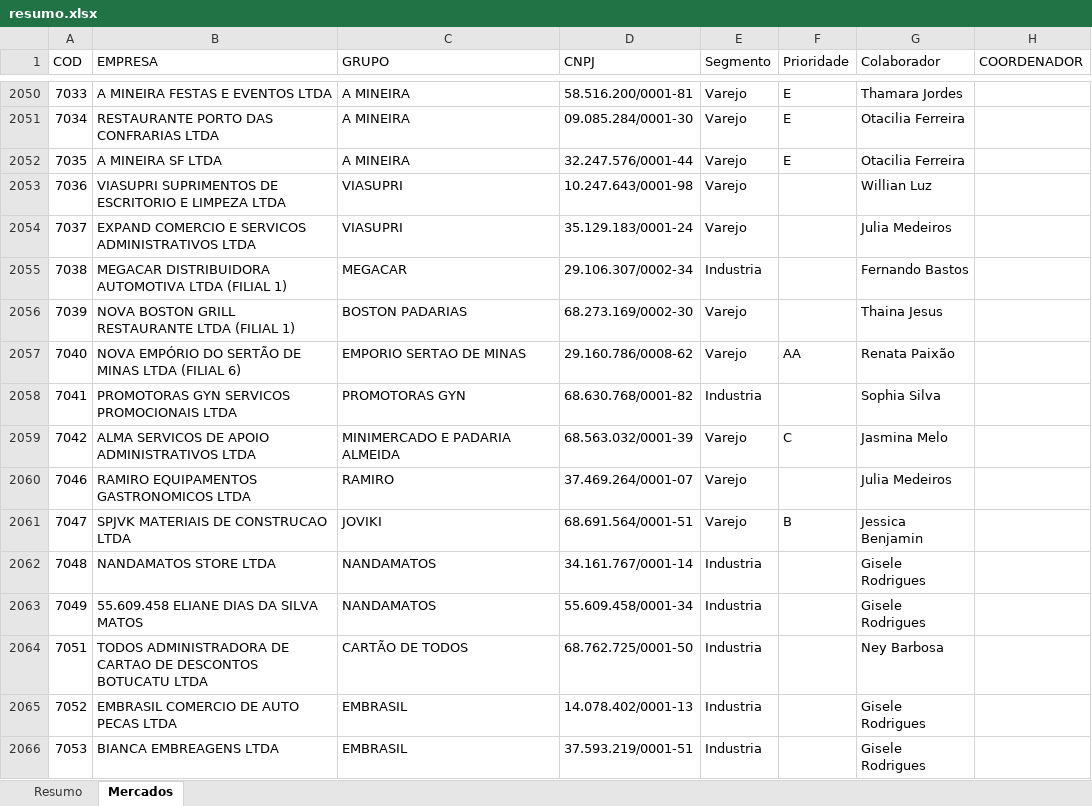
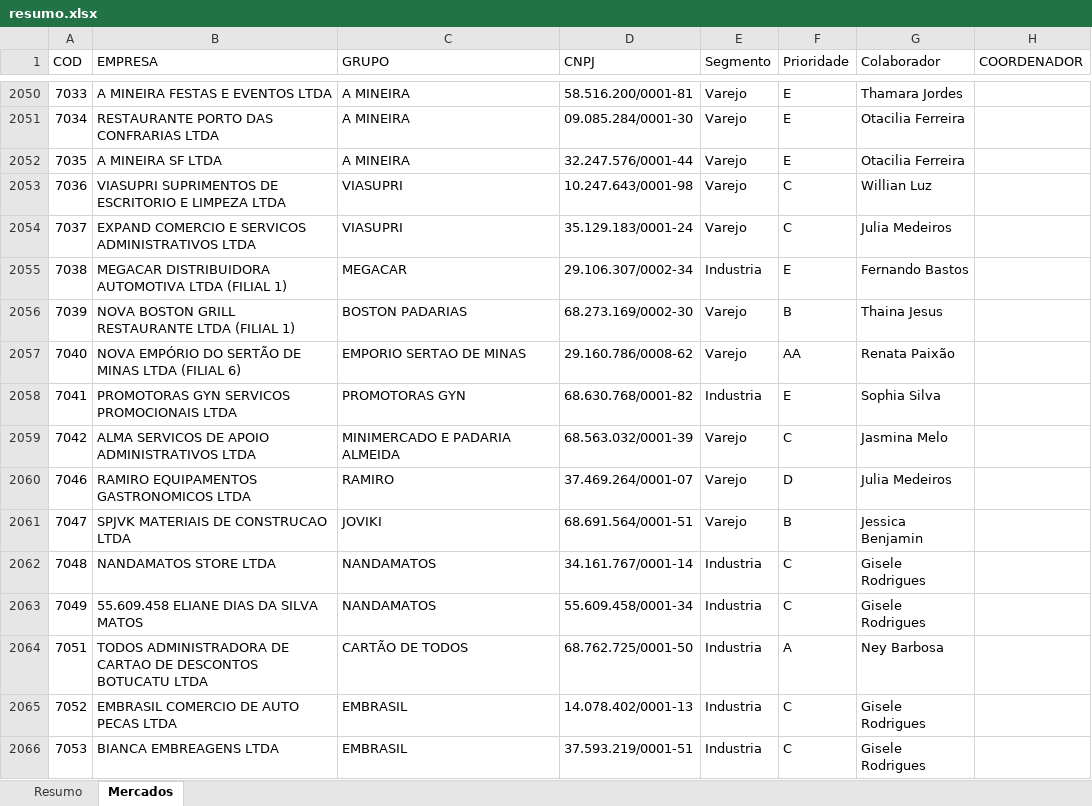
Before and after one commit to Controladoria-MG/Controle-de-Fechamentos, an Excel workbook: data/relatorio_fechamentos/resumo.xlsx, sheet Mercados, drawn as a sheet; only a part is shown, gaps mark what is left out; values as stored, in another font and other column widths than the file's, no borders; the diff covers the shown part only; the diff names each change by its address in the sheet, - before the commit and + after, or states it on an @@ line.

Commit message:
Atualização automática: 2026-10-28 10:59

```diff
--- a/data/relatorio_fechamentos/resumo.xlsx (sheet Mercados)
+++ b/data/relatorio_fechamentos/resumo.xlsx (sheet Mercados)
-F2053:F2054 (Prioridade): (empty)
+F2053:F2054 (Prioridade): C
-F2055 (Prioridade): (empty)
+F2055 (Prioridade): E
-F2056 (Prioridade): (empty)
+F2056 (Prioridade): B
-F2058 (Prioridade): (empty)
+F2058 (Prioridade): E
-F2060 (Prioridade): (empty)
+F2060 (Prioridade): D
-F2062:F2063 (Prioridade): (empty)
+F2062:F2063 (Prioridade): C
-F2064 (Prioridade): (empty)
+F2064 (Prioridade): A
-F2065:F2066 (Prioridade): (empty)
+F2065:F2066 (Prioridade): C
```
Also changed, not shown: 258 edited cells elsewhere in this sheet, sheet Resumo, 3 other files.
